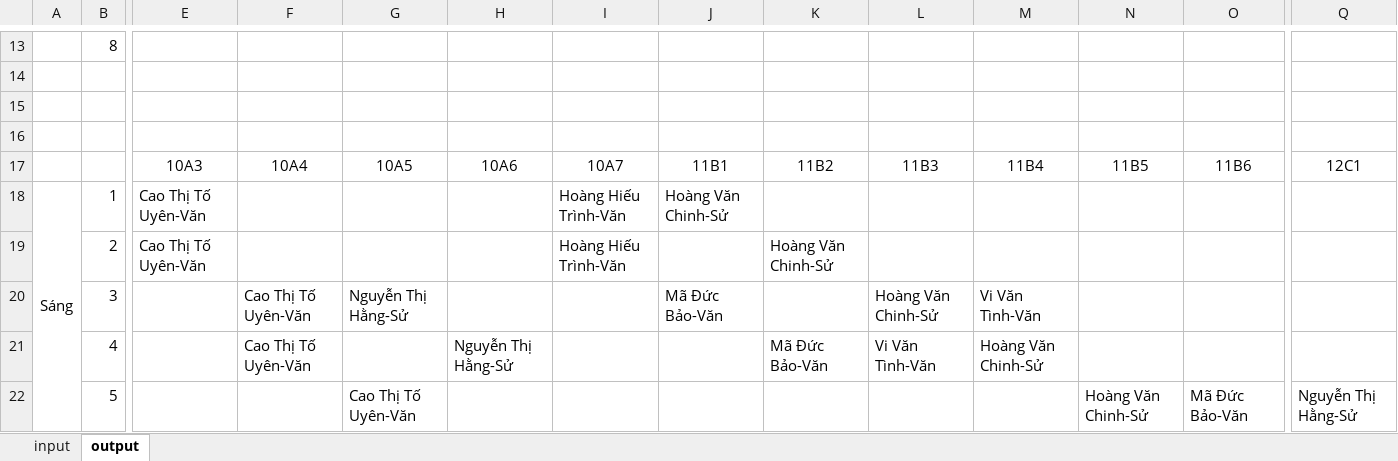
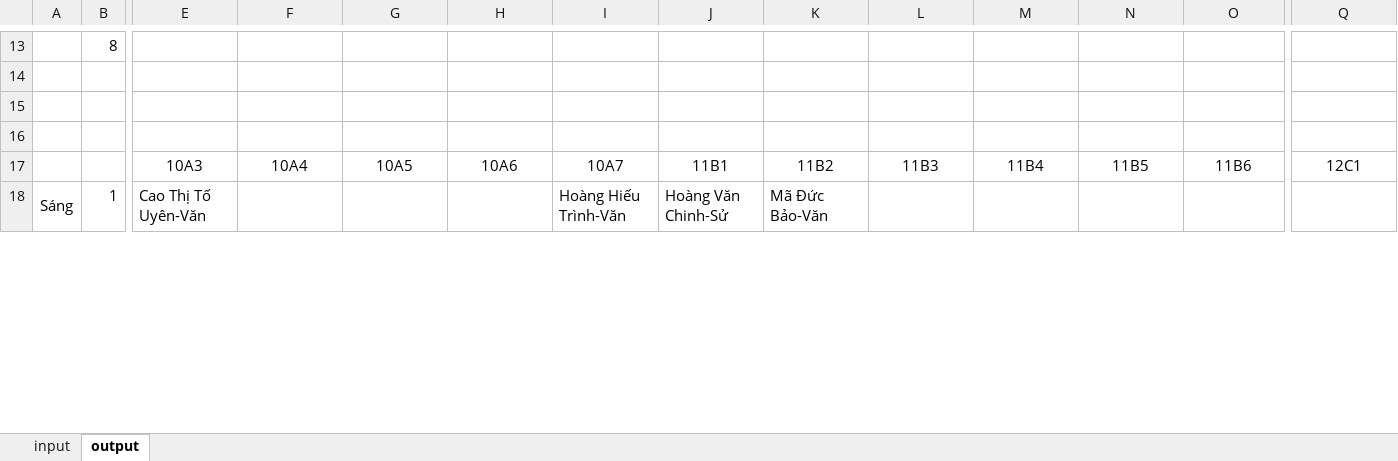
Before and after one commit to cmpedz/ScheduleLessonsProject_THPT_DONG_VAN, an Excel workbook: src/excel_resources/excel_data.xlsx, sheet output, drawn as a sheet; only a part is shown, gaps mark what is left out; values as stored, in another font and other column widths than the file's, no borders; removed rows and columns are numbered as before the commit, all else as after; rows hold the shown columns only; the diff covers the shown part only; the diff names each change by its address in the sheet, - before the commit and + after, or states it on an @@ line.

```diff
--- a/src/excel_resources/excel_data.xlsx (sheet output)
+++ b/src/excel_resources/excel_data.xlsx (sheet output)
-K18: (empty)
+K18: Mã Đức Bảo-Văn
-row 19:  | 2 | Cao Thị Tố Uyên-Văn |  |  |  | Hoàng Hiếu Trình-Văn |  | Hoàng Văn Chinh-Sử
-row 20:  | 3 |  | Cao Thị Tố Uyên-Văn | Nguyễn Thị Hằng-Sử |  |  | Mã Đức Bảo-Văn |  | Hoàng Văn Chinh-Sử | Vi Văn Tình-Văn
-row 21:  | 4 |  | Cao Thị Tố Uyên-Văn |  | Nguyễn Thị Hằng-Sử |  |  | Mã Đức Bảo-Văn | Vi Văn Tình-Văn | Hoàng Văn Chinh-Sử
-row 22:  | 5 |  |  | Cao Thị Tố Uyên-Văn |  |  |  |  |  |  | Hoàng Văn Chinh-Sử | Mã Đức Bảo-Văn | Nguyễn Thị Hằng-Sử
```
Also changed, not shown: 16 added rows, 12 removed rows and 27 edited cells elsewhere in this sheet, sheet input, bin/excel_resources/excel_data.xlsx, 6 other files.
